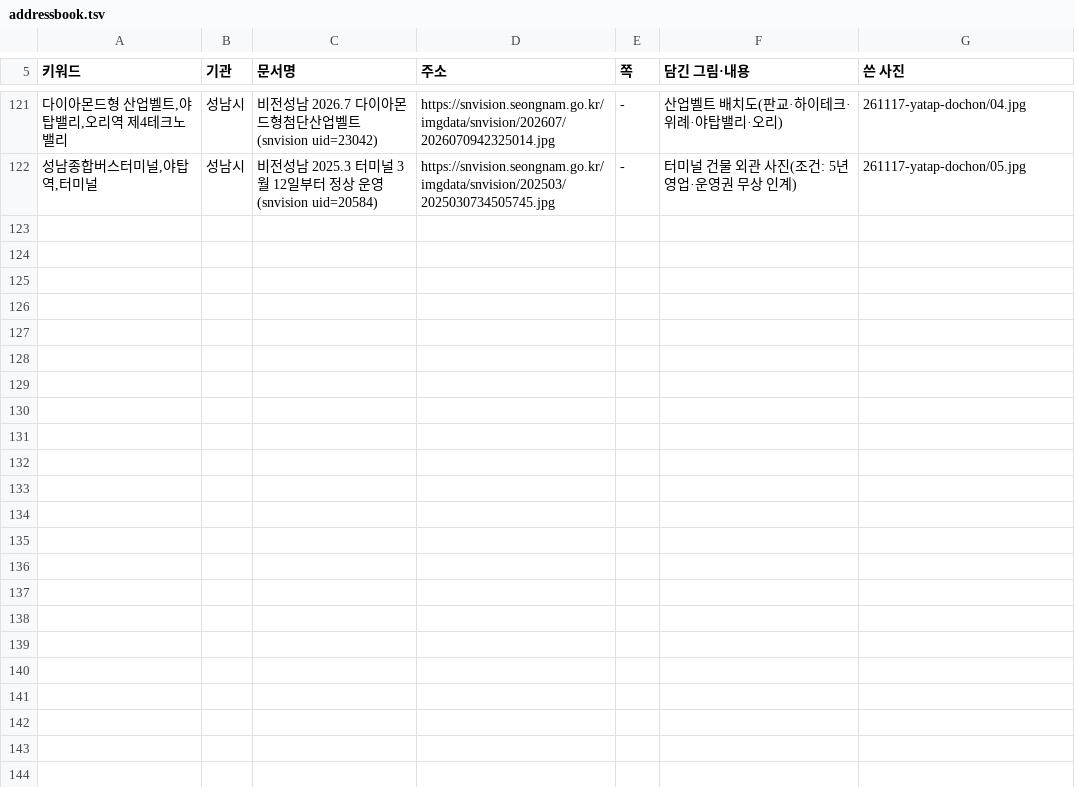
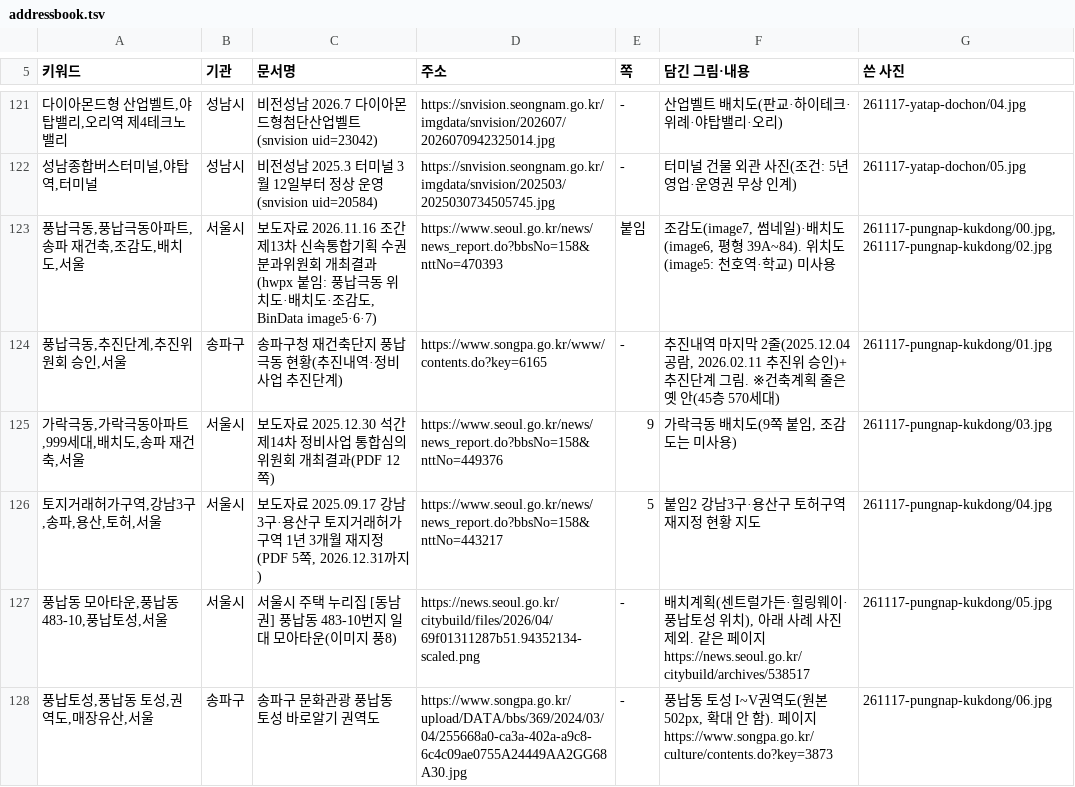
Before and after one commit to min123172317-max/blog-images, a TSV file: addressbook.tsv, drawn as a sheet; only a part is shown, gaps mark what is left out; the diff names each change by its address in the sheet, - before the commit and + after, or states it on an @@ line.

```diff
--- a/addressbook.tsv
+++ b/addressbook.tsv
+row 123: 풍납극동,풍납극동아파트,송파 재건축,조감도,배치도,서울 | 서울시 | 보도자료 2026.11.16 조간 제13차 신속통합기획 수권분과위원회 개최결과(hwpx 붙임: 풍납극동 위치도·배치도·조감도, BinData image5·6·7) | https://www.seoul.go.kr/news/news_report.do?bbsNo=158&nttNo=470393 | 붙임 | 조감도(image7, 썸네일)·배치도(image6, 평형 39A~84). 위치도(image5: 천호역·학교) 미사용 | 261117-pungnap-kukdong/00.jpg,261117-pungnap-kukdong/02.jpg
+row 124: 풍납극동,추진단계,추진위원회 승인,서울 | 송파구 | 송파구청 재건축단지 풍납극동 현황(추진내역·정비사업 추진단계) | https://www.songpa.go.kr/www/contents.do?key=6165 | - | 추진내역 마지막 2줄(2025.12.04 공람, 2026.02.11 추진위 승인)+추진단계 그림. ※건축계획 줄은 옛 안(45층 570세대) | 261117-pungnap-kukdong/01.jpg
+row 125: 가락극동,가락극동아파트,999세대,배치도,송파 재건축,서울 | 서울시 | 보도자료 2025.12.30 석간 제14차 정비사업 통합심의위원회 개최결과(PDF 12쪽) | https://www.seoul.go.kr/news/news_report.do?bbsNo=158&nttNo=449376 | 9 | 가락극동 배치도(9쪽 붙임, 조감도는 미사용) | 261117-pungnap-kukdong/03.jpg
+row 126: 토지거래허가구역,강남3구,송파,용산,토허,서울 | 서울시 | 보도자료 2025.09.17 강남3구·용산구 토지거래허가구역 1년 3개월 재지정(PDF 5쪽, 2026.12.31까지) | https://www.seoul.go.kr/news/news_report.do?bbsNo=158&nttNo=443217 | 5 | 붙임2 강남3구·용산구 토허구역 재지정 현황 지도 | 261117-pungnap-kukdong/04.jpg
+row 127: 풍납동 모아타운,풍납동 483-10,풍납토성,서울 | 서울시 | 서울시 주택 누리집 [동남권] 풍납동 483-10번지 일대 모아타운(이미지 풍8) | https://news.seoul.go.kr/citybuild/files/2026/04/69f01311287b51.94352134-scaled.png | - | 배치계획(센트럴가든·힐링웨이·풍납토성 위치), 아래 사례 사진 제외. 같은 페이지 https://news.seoul.go.kr/citybuild/archives/538517 | 261117-pungnap-kukdong/05.jpg
+row 128: 풍납토성,풍납동 토성,권역도,매장유산,서울 | 송파구 | 송파구 문화관광 풍납동 토성 바로알기 권역도 | https://www.songpa.go.kr/upload/DATA/bbs/369/2024/03/04/255668a0-ca3a-402a-a9c8-6c4c09ae0755A24449AA2GG68A30.jpg | - | 풍납동 토성 I~V권역도(원본 502px, 확대 안 함). 페이지 https://www.songpa.go.kr/culture/contents.do?key=3873 | 261117-pungnap-kukdong/06.jpg
```
Also changed, not shown: 7 other files.
